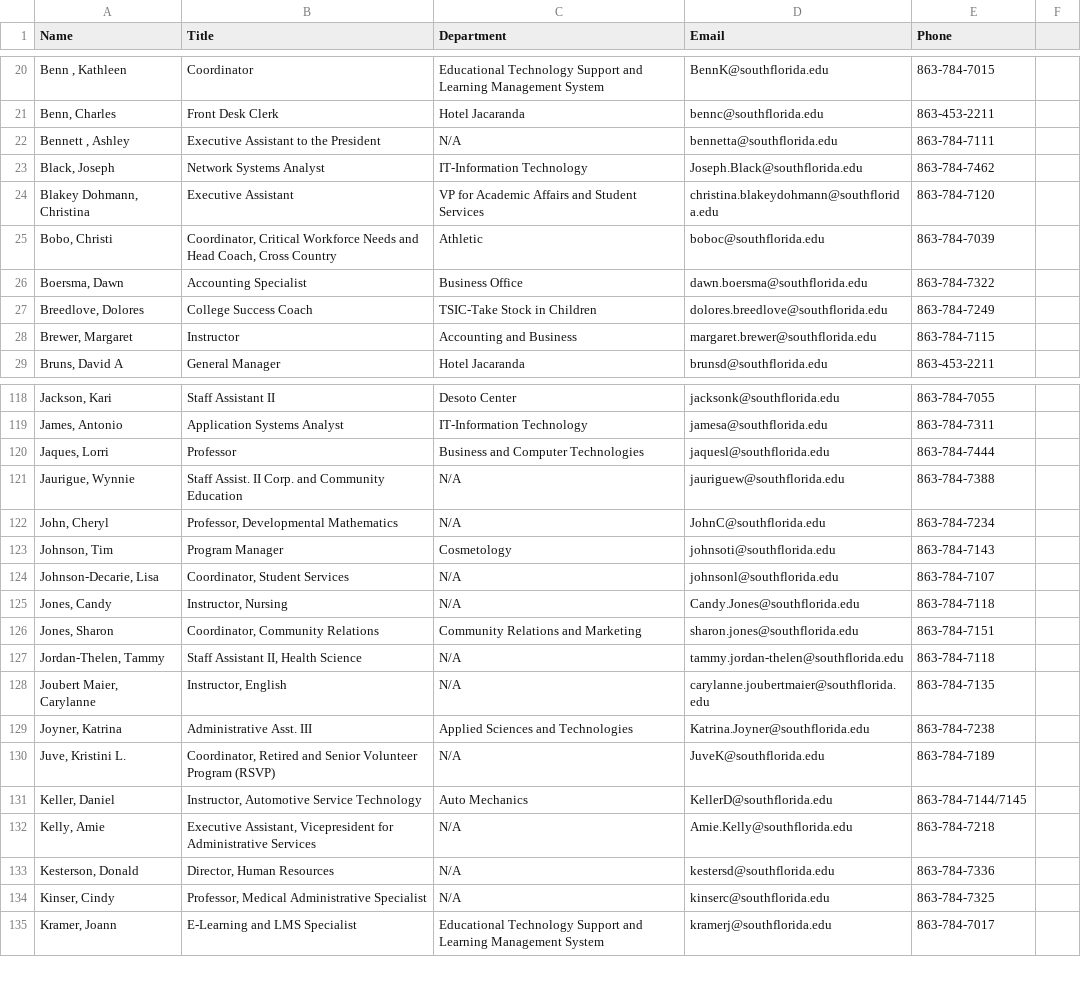
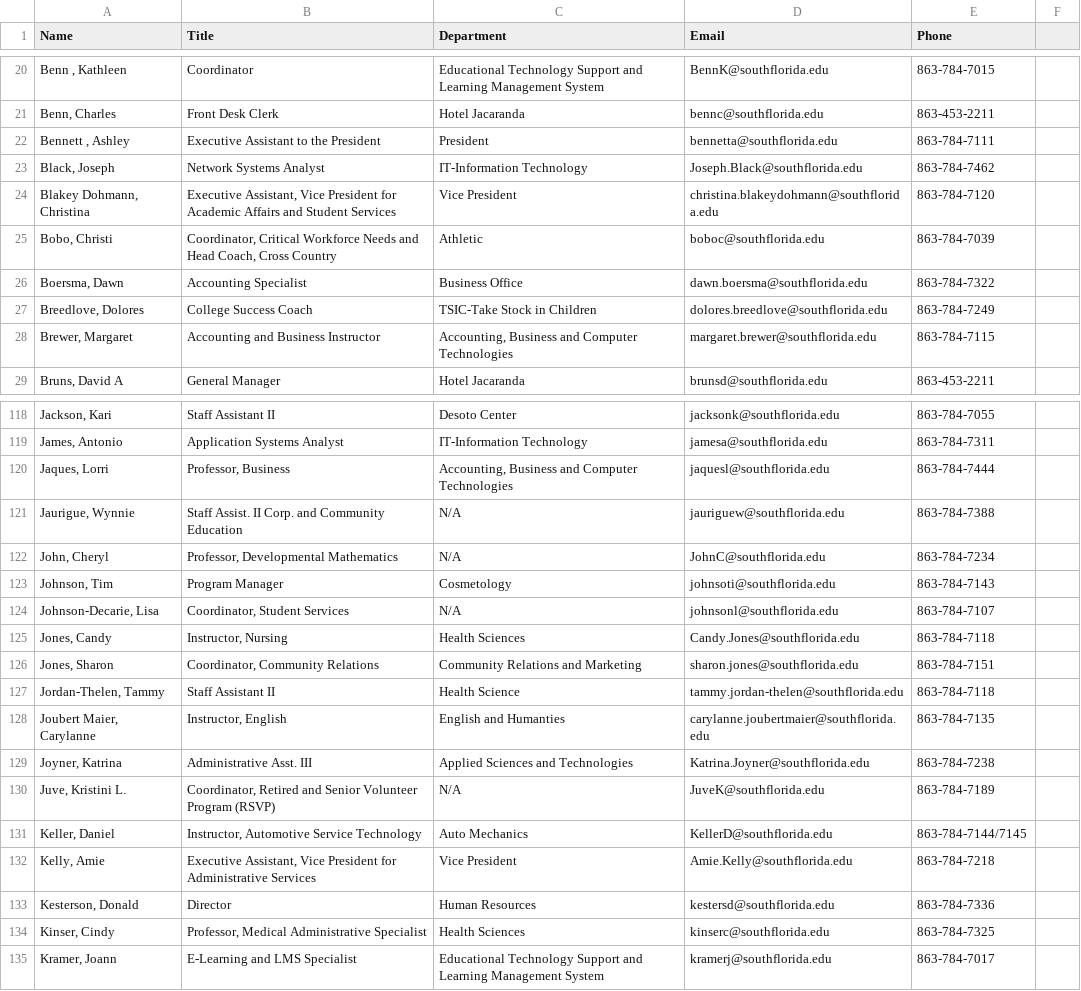
Before and after one commit to South-Florida-State-College/experience-ellucian, a CSV file: employee_directory.csv, drawn as a sheet; only a part is shown, gaps mark what is left out; the diff covers the shown part only.

Commit message:
Update employee_directory.csv

```diff
--- a/employee_directory.csv
+++ b/employee_directory.csv
@@ -21,5 +21,5 @@ Name,Title,Department,Email,Phone
 "Benn, Charles","Front Desk Clerk", "Hotel Jacaranda",bennc@southflorida.edu,863-453-2211
-"Bennett , Ashley","Executive Assistant to the President",N/A,bennetta@southflorida.edu,863-784-7111
+"Bennett , Ashley","Executive Assistant to the President","President",bennetta@southflorida.edu,863-784-7111
 "Black, Joseph","Network Systems Analyst","IT-Information Technology",Joseph.Black@southflorida.edu,863-784-7462
-"Blakey Dohmann, Christina","Executive Assistant", "VP for Academic Affairs and Student Services",christina.blakeydohmann@southflorida.edu,863-784-7120
+"Blakey Dohmann, Christina","Executive Assistant, Vice President for Academic Affairs and Student Services","Vice President",christina.blakeydohmann@southflorida.edu,863-784-7120
 "Bobo, Christi","Coordinator, Critical Workforce Needs and Head Coach, Cross Country","Athletic",boboc@southflorida.edu,863-784-7039
@@ -27,3 +27,3 @@ Name,Title,Department,Email,Phone
 "Breedlove, Dolores","College Success Coach","TSIC-Take Stock in Children",dolores.breedlove@southflorida.edu,863-784-7249
-"Brewer, Margaret","Instructor", "Accounting and Business",margaret.brewer@southflorida.edu,863-784-7115
+"Brewer, Margaret","Accounting and Business Instructor", "Accounting, Business and Computer Technologies",margaret.brewer@southflorida.edu,863-784-7115
 "Bruns, David A","General Manager", "Hotel Jacaranda",brunsd@southflorida.edu,863-453-2211
@@ -119,3 +119,3 @@ Name,Title,Department,Email,Phone
 "James, Antonio","Application Systems Analyst","IT-Information Technology",jamesa@southflorida.edu,863-784-7311
-"Jaques, Lorri","Professor","Business and Computer Technologies",jaquesl@southflorida.edu,863-784-7444
+"Jaques, Lorri","Professor, Business","Accounting, Business and Computer Technologies",jaquesl@southflorida.edu,863-784-7444
 "Jaurigue, Wynnie","Staff Assist. II Corp. and Community Education",N/A,jauriguew@southflorida.edu,863-784-7388
@@ -124,6 +124,6 @@ Name,Title,Department,Email,Phone
 "Johnson-Decarie, Lisa","Coordinator, Student Services",N/A,johnsonl@southflorida.edu,863-784-7107
-"Jones, Candy","Instructor, Nursing",N/A,Candy.Jones@southflorida.edu,863-784-7118
+"Jones, Candy","Instructor, Nursing","Health Sciences",Candy.Jones@southflorida.edu,863-784-7118
 "Jones, Sharon","Coordinator, Community Relations","Community Relations and Marketing",sharon.jones@southflorida.edu,863-784-7151
-"Jordan-Thelen, Tammy","Staff Assistant II, Health Science",N/A,tammy.jordan-thelen@southflorida.edu,863-784-7118
-"Joubert Maier, Carylanne","Instructor, English",N/A,carylanne.joubertmaier@southflorida.edu,863-784-7135
+"Jordan-Thelen, Tammy","Staff Assistant II", "Health Science",tammy.jordan-thelen@southflorida.edu,863-784-7118
+"Joubert Maier, Carylanne","Instructor, English","English and Humanties",carylanne.joubertmaier@southflorida.edu,863-784-7135
 "Joyner, Katrina","Administrative Asst. III","Applied Sciences and Technologies",Katrina.Joyner@southflorida.edu,863-784-7238
@@ -131,5 +131,5 @@ Name,Title,Department,Email,Phone
 "Keller, Daniel","Instructor, Automotive Service Technology","Auto Mechanics",KellerD@southflorida.edu,863-784-7144/7145
-"Kelly, Amie","Executive Assistant, Vicepresident for Administrative Services",N/A,Amie.Kelly@southflorida.edu,863-784-7218
-"Kesterson, Donald","Director, Human Resources",N/A,kestersd@southflorida.edu,863-784-7336
-"Kinser, Cindy","Professor, Medical Administrative Specialist",N/A,kinserc@southflorida.edu,863-784-7325
+"Kelly, Amie","Executive Assistant, Vice President for Administrative Services","Vice President",Amie.Kelly@southflorida.edu,863-784-7218
+"Kesterson, Donald","Director", "Human Resources",kestersd@southflorida.edu,863-784-7336
+"Kinser, Cindy","Professor, Medical Administrative Specialist","Health Sciences",kinserc@southflorida.edu,863-784-7325
 "Kramer, Joann","E-Learning and LMS Specialist","Educational Technology Support and Learning Management System",kramerj@southflorida.edu,863-784-7017
```
Also changed, not shown: 72 edited cells elsewhere in this file.
